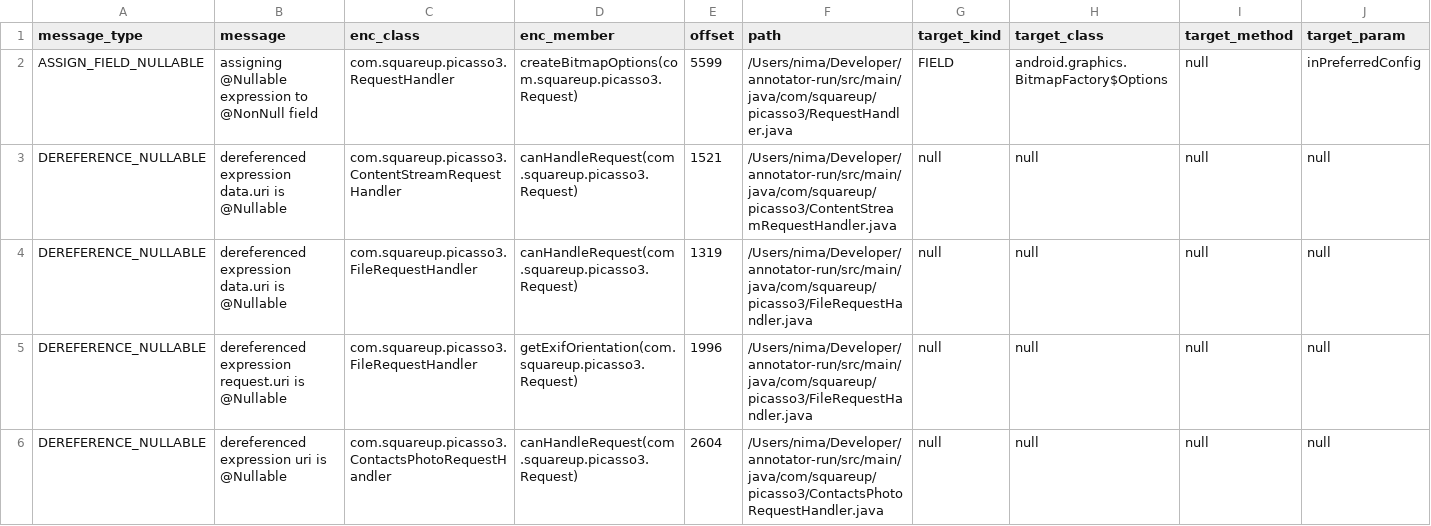
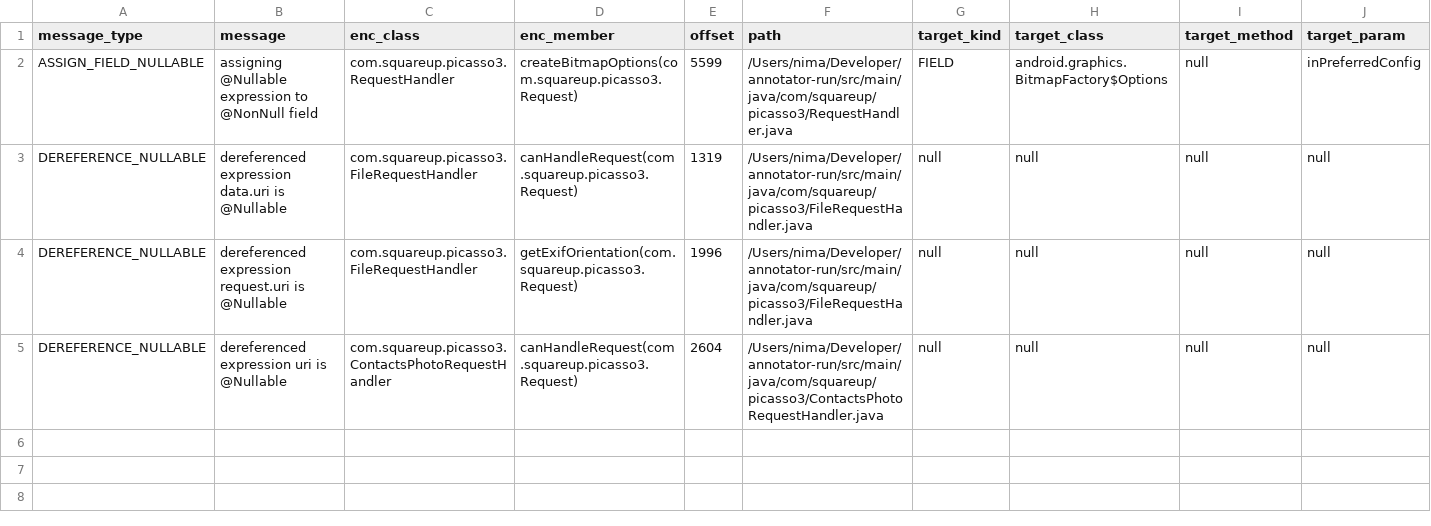
Before and after one commit to nimakarimipour/annotator-run, a TSV file: annotator-out/0/errors.tsv, drawn as a sheet; only a part is shown; rows hold the shown columns only; the diff names each change by its address in the sheet, - before the commit and + after, or states it on an @@ line.

Commit message:
fix error 17

```diff
--- a/annotator-out/0/errors.tsv
+++ b/annotator-out/0/errors.tsv
-row 3: DEREFERENCE_NULLABLE | dereferenced expression data.uri is @Nullable | com.squareup.picasso3.ContentStreamRequestHandler | canHandleRequest(com.squareup.picasso3.Request) | 1521 | /Users/nima/Developer/annotator-run/src/main/java/com/squareup/picasso3/ContentStreamRequestHandler.java | null | null | null | null
```
Also changed, not shown: 1 other file.
